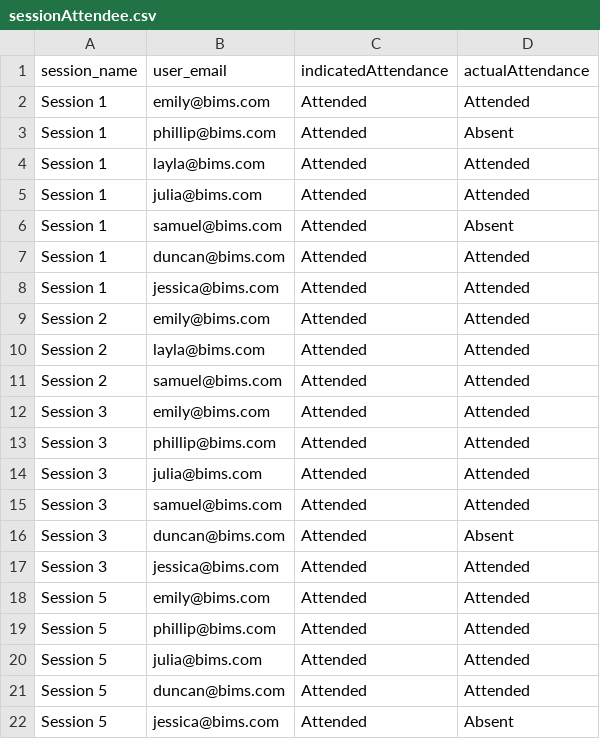
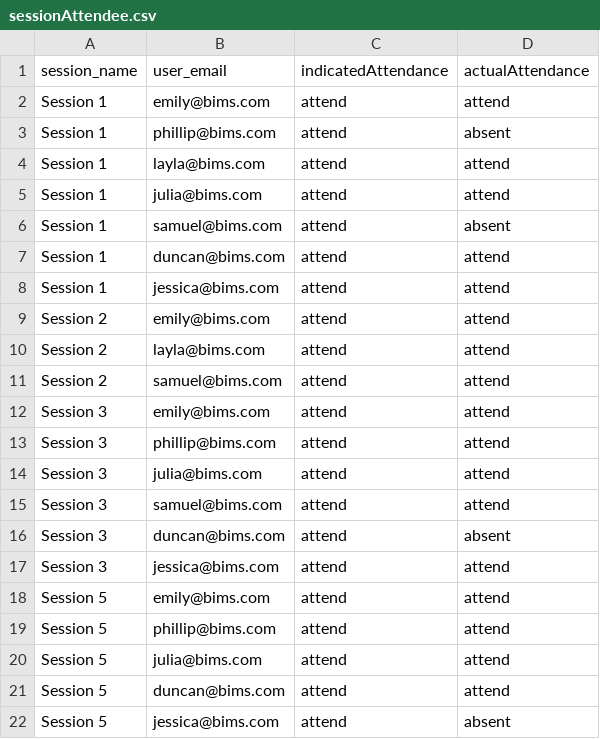
Before and after one commit to alvinngow/byte-management-system, a CSV file: prisma/seed-data/sessionAttendee.csv, drawn as a sheet.

Commit message:
feat(graphql): standardise `Attendance` enum values + update seeded data [BIMST08-125] (#113)

```diff
--- a/prisma/seed-data/sessionAttendee.csv
+++ b/prisma/seed-data/sessionAttendee.csv
@@ -1,22 +1,22 @@
 session_name,user_email,indicatedAttendance,actualAttendance
-"Session 1",emily@bims.com,"Attended","Attended"
-"Session 1",phillip@bims.com,"Attended","Absent"
-"Session 1",layla@bims.com,"Attended","Attended"
-"Session 1",julia@bims.com,"Attended","Attended"
-"Session 1",samuel@bims.com,"Attended","Absent"
-"Session 1",duncan@bims.com,"Attended","Attended"
-"Session 1",jessica@bims.com,"Attended","Attended"
-"Session 2",emily@bims.com,"Attended","Attended"
-"Session 2",layla@bims.com,"Attended","Attended"
-"Session 2",samuel@bims.com,"Attended","Attended"
-"Session 3",emily@bims.com,"Attended","Attended"
-"Session 3",phillip@bims.com,"Attended","Attended"
-"Session 3",julia@bims.com,"Attended","Attended"
-"Session 3",samuel@bims.com,"Attended","Attended"
-"Session 3",duncan@bims.com,"Attended","Absent"
-"Session 3",jessica@bims.com,"Attended","Attended"
-"Session 5",emily@bims.com,"Attended","Attended"
-"Session 5",phillip@bims.com,"Attended","Attended"
-"Session 5",julia@bims.com,"Attended","Attended"
-"Session 5",duncan@bims.com,"Attended","Attended"
-"Session 5",jessica@bims.com,"Attended","Absent"
+"Session 1",emily@bims.com,"attend","attend"
+"Session 1",phillip@bims.com,"attend","absent"
+"Session 1",layla@bims.com,"attend","attend"
+"Session 1",julia@bims.com,"attend","attend"
+"Session 1",samuel@bims.com,"attend","absent"
+"Session 1",duncan@bims.com,"attend","attend"
+"Session 1",jessica@bims.com,"attend","attend"
+"Session 2",emily@bims.com,"attend","attend"
+"Session 2",layla@bims.com,"attend","attend"
+"Session 2",samuel@bims.com,"attend","attend"
+"Session 3",emily@bims.com,"attend","attend"
+"Session 3",phillip@bims.com,"attend","attend"
+"Session 3",julia@bims.com,"attend","attend"
+"Session 3",samuel@bims.com,"attend","attend"
+"Session 3",duncan@bims.com,"attend","absent"
+"Session 3",jessica@bims.com,"attend","attend"
+"Session 5",emily@bims.com,"attend","attend"
+"Session 5",phillip@bims.com,"attend","attend"
+"Session 5",julia@bims.com,"attend","attend"
+"Session 5",duncan@bims.com,"attend","attend"
+"Session 5",jessica@bims.com,"attend","absent"
```
Also changed, not shown: 4 other files.
